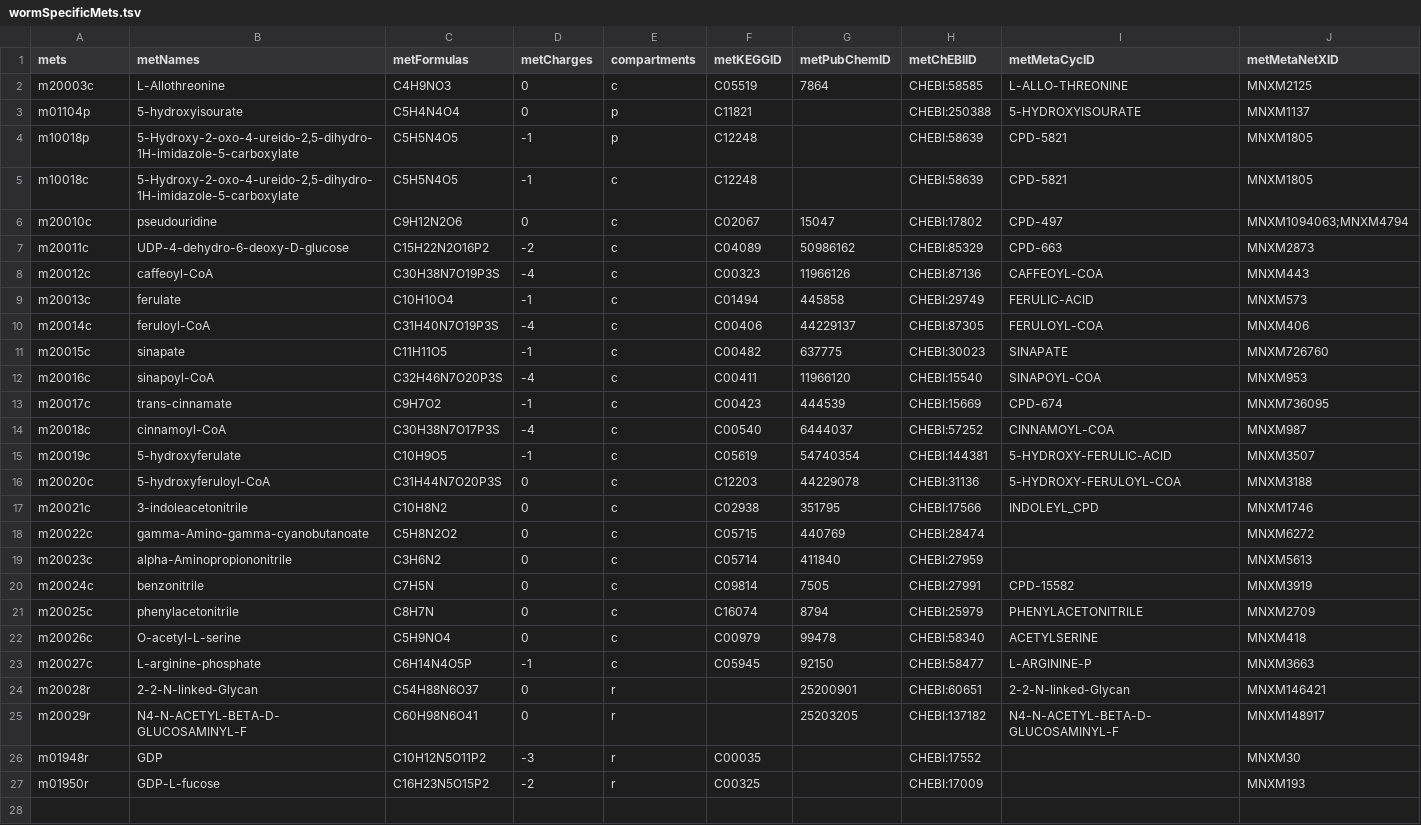
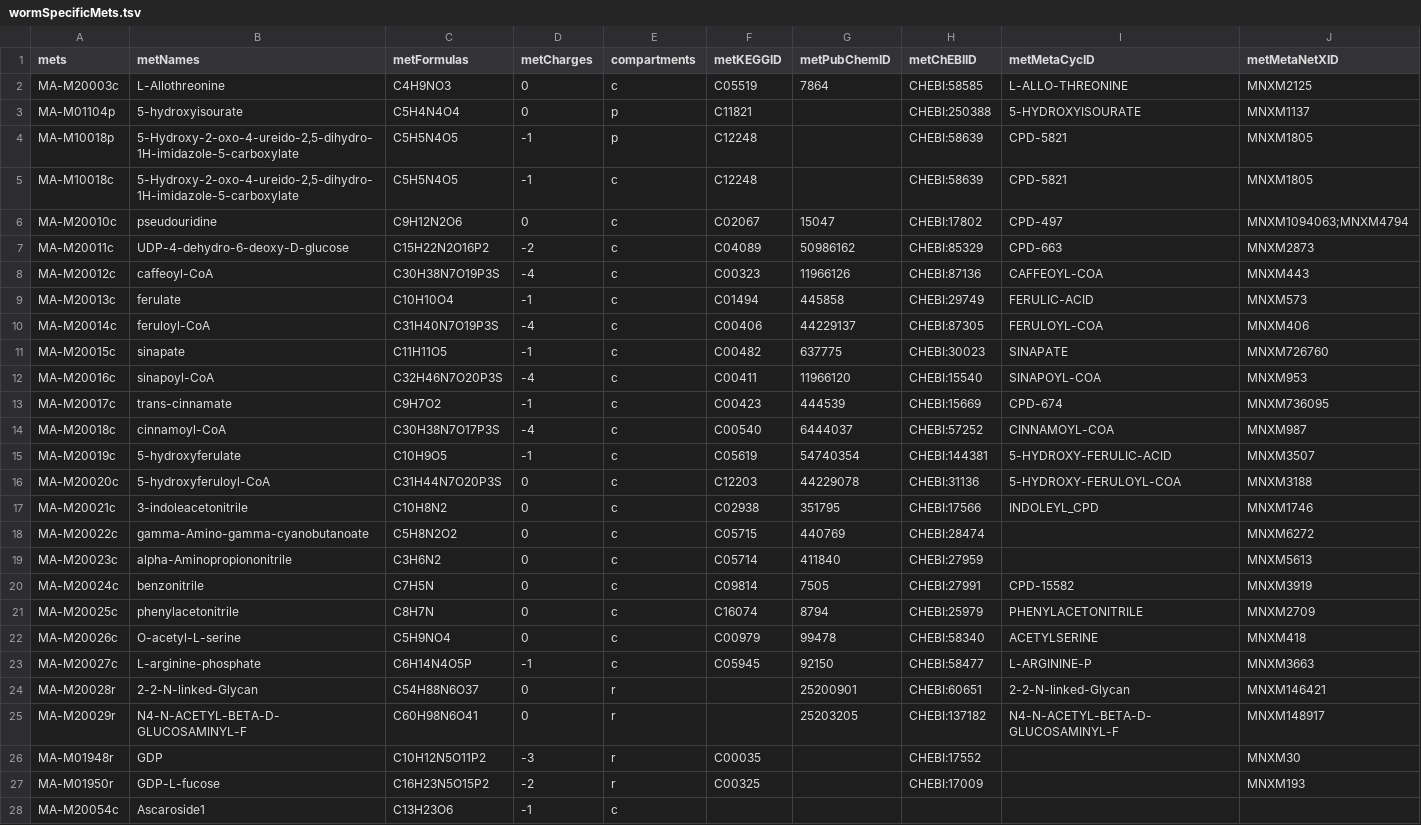
Before and after one commit to SysBioChalmers/Worm-GEM, a TSV file: data/wormSpecificMets.tsv, drawn as a sheet; only a part is shown; the diff covers the shown part only; the diff names each change by its address in the sheet, - before the commit and + after, or states it on an @@ line.

Commit message:
feat: add Ascaroside biosynthesis mets
- add Ascaroside biosynthesis mets
- change met ids to MA format

```diff
--- a/data/wormSpecificMets.tsv
+++ b/data/wormSpecificMets.tsv
-A2 (mets): m20003c
+A2 (mets): MA-M20003c
-A3 (mets): m01104p
+A3 (mets): MA-M01104p
-A4 (mets): m10018p
+A4 (mets): MA-M10018p
-A5 (mets): m10018c
+A5 (mets): MA-M10018c
-A6 (mets): m20010c
+A6 (mets): MA-M20010c
-A7 (mets): m20011c
+A7 (mets): MA-M20011c
-A8 (mets): m20012c
+A8 (mets): MA-M20012c
-A9 (mets): m20013c
+A9 (mets): MA-M20013c
-A10 (mets): m20014c
+A10 (mets): MA-M20014c
-A11 (mets): m20015c
+A11 (mets): MA-M20015c
-A12 (mets): m20016c
+A12 (mets): MA-M20016c
-A13 (mets): m20017c
+A13 (mets): MA-M20017c
-A14 (mets): m20018c
+A14 (mets): MA-M20018c
-A15 (mets): m20019c
+A15 (mets): MA-M20019c
-A16 (mets): m20020c
+A16 (mets): MA-M20020c
-A17 (mets): m20021c
+A17 (mets): MA-M20021c
-A18 (mets): m20022c
+A18 (mets): MA-M20022c
-A19 (mets): m20023c
+A19 (mets): MA-M20023c
-A20 (mets): m20024c
+A20 (mets): MA-M20024c
-A21 (mets): m20025c
+A21 (mets): MA-M20025c
-A22 (mets): m20026c
+A22 (mets): MA-M20026c
-A23 (mets): m20027c
+A23 (mets): MA-M20027c
-A24 (mets): m20028r
+A24 (mets): MA-M20028r
-A25 (mets): m20029r
+A25 (mets): MA-M20029r
-A26 (mets): m01948r
+A26 (mets): MA-M01948r
-A27 (mets): m01950r
+A27 (mets): MA-M01950r
+row 28: MA-M20054c | Ascaroside1 | C13H23O6 | -1 | c
```
Also changed, not shown: 24 added rows elsewhere in this file.
